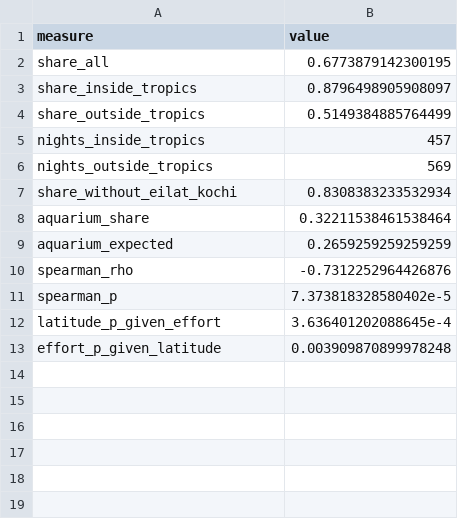
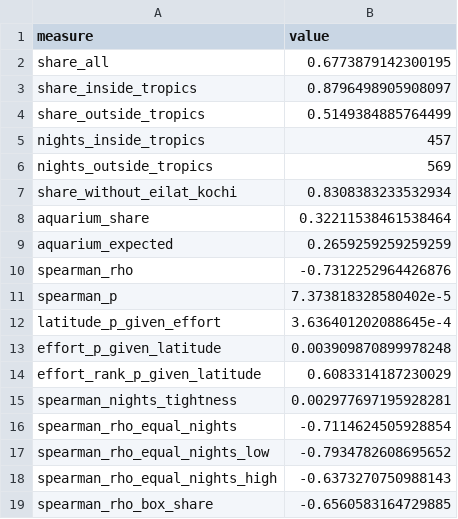
Before and after one commit to atanasovmi/The-Ocean-s-Clock, a CSV file: outputs/tables/lunar_statistics.csv, drawn as a sheet.

```diff
--- a/outputs/tables/lunar_statistics.csv
+++ b/outputs/tables/lunar_statistics.csv
@@ -13 +13,7 @@ latitude_p_given_effort,3.636401202088645e-4
 effort_p_given_latitude,0.003909870899978248
+effort_rank_p_given_latitude,0.6083314187230029
+spearman_nights_tightness,0.002977697195928281
+spearman_rho_equal_nights,-0.7114624505928854
+spearman_rho_equal_nights_low,-0.7934782608695652
+spearman_rho_equal_nights_high,-0.6373270750988143
+spearman_rho_box_share,-0.6560583164729885
```
Also changed, not shown: outputs/tables/03_moon.csv, outputs/tables/lunar_tightness_by_place.csv, 9 other files.
